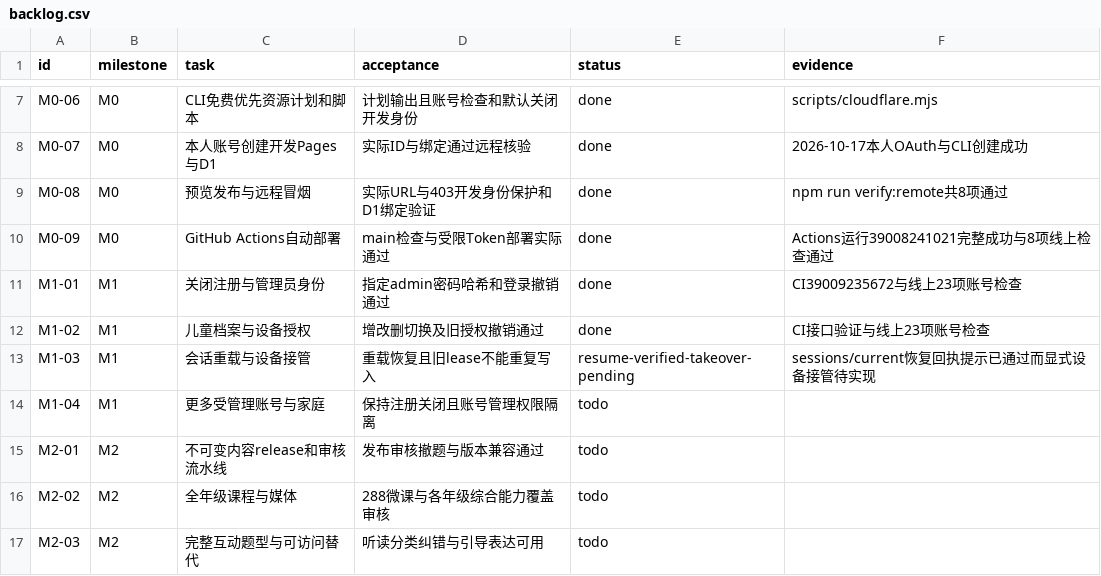
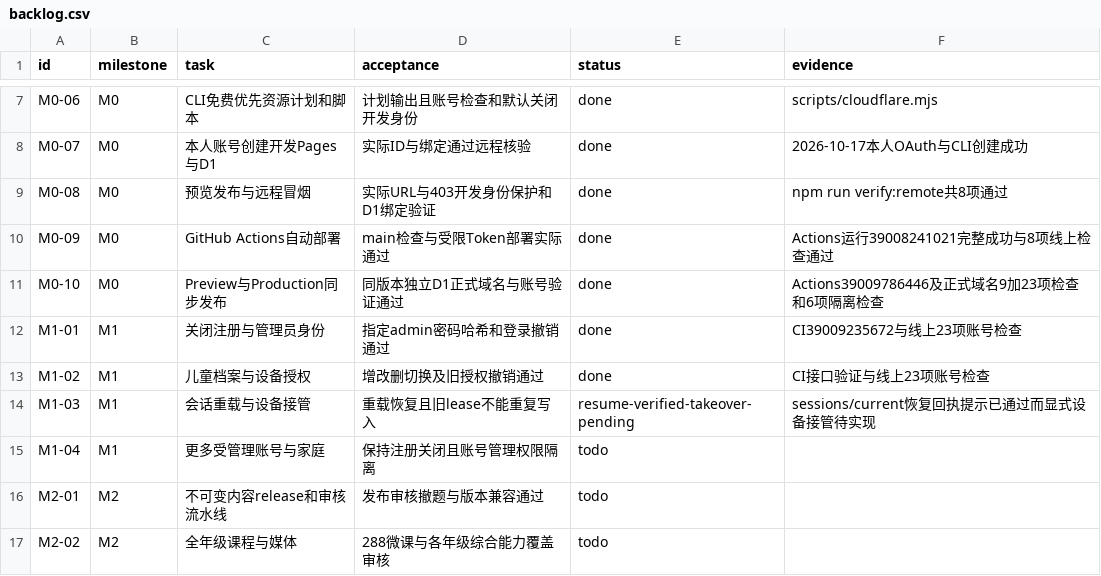
Before and after one commit to windssea/enStudy, a CSV file: docs/development/backlog.csv, drawn as a sheet; only a part is shown, gaps mark what is left out; the shorter side is filled out with more unchanged rows; the diff names each change by its address in the sheet, - before the commit and + after, or states it on an @@ line.

```diff
--- a/docs/development/backlog.csv
+++ b/docs/development/backlog.csv
+row 11: M0-10 | M0 | Preview与Production同步发布 | 同版本独立D1正式域名与账号验证通过 | done | Actions39009786446及正式域名9加23项检查和6项隔离检查
```
Also changed, not shown: 1 other file.
